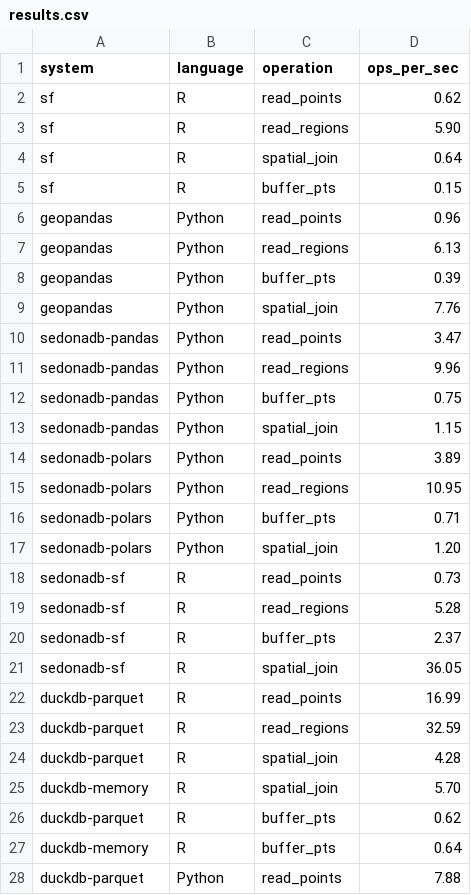
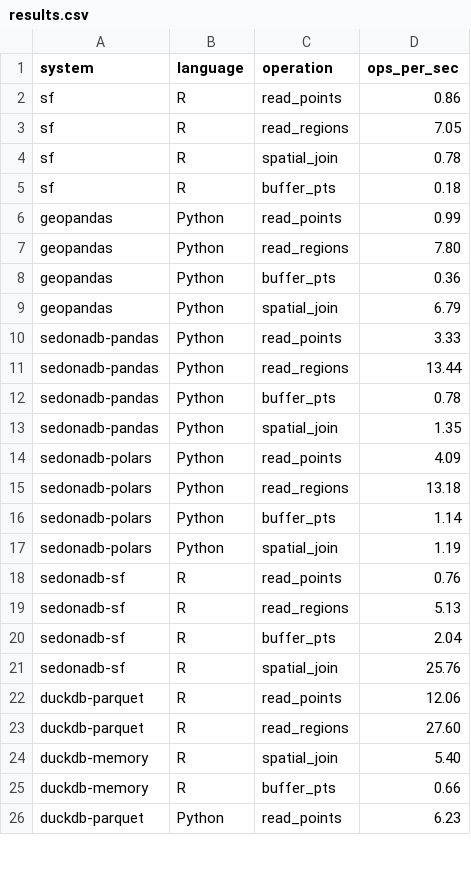
Before and after one commit to Robinlovelace/geobench, a CSV file: results.csv, drawn as a sheet; only a part is shown; the diff covers the shown part only.

Commit message:
simplify duckdb systems

```diff
--- a/results.csv
+++ b/results.csv
@@ -1,28 +1,26 @@
 system,language,operation,ops_per_sec
-sf,R,read_points,0.62
-sf,R,read_regions,5.90
-sf,R,spatial_join,0.64
-sf,R,buffer_pts,0.15
-geopandas,Python,read_points,0.96
-geopandas,Python,read_regions,6.13
-geopandas,Python,buffer_pts,0.39
-geopandas,Python,spatial_join,7.76
-sedonadb-pandas,Python,read_points,3.47
-sedonadb-pandas,Python,read_regions,9.96
-sedonadb-pandas,Python,buffer_pts,0.75
-sedonadb-pandas,Python,spatial_join,1.15
-sedonadb-polars,Python,read_points,3.89
-sedonadb-polars,Python,read_regions,10.95
-sedonadb-polars,Python,buffer_pts,0.71
-sedonadb-polars,Python,spatial_join,1.20
-sedonadb-sf,R,read_points,0.73
-sedonadb-sf,R,read_regions,5.28
-sedonadb-sf,R,buffer_pts,2.37
-sedonadb-sf,R,spatial_join,36.05
-duckdb-parquet,R,read_points,16.99
-duckdb-parquet,R,read_regions,32.59
-duckdb-parquet,R,spatial_join,4.28
-duckdb-memory,R,spatial_join,5.70
-duckdb-parquet,R,buffer_pts,0.62
-duckdb-memory,R,buffer_pts,0.64
-duckdb-parquet,Python,read_points,7.88
+sf,R,read_points,0.86
+sf,R,read_regions,7.05
+sf,R,spatial_join,0.78
+sf,R,buffer_pts,0.18
+geopandas,Python,read_points,0.99
+geopandas,Python,read_regions,7.80
+geopandas,Python,buffer_pts,0.36
+geopandas,Python,spatial_join,6.79
+sedonadb-pandas,Python,read_points,3.33
+sedonadb-pandas,Python,read_regions,13.44
+sedonadb-pandas,Python,buffer_pts,0.78
+sedonadb-pandas,Python,spatial_join,1.35
+sedonadb-polars,Python,read_points,4.09
+sedonadb-polars,Python,read_regions,13.18
+sedonadb-polars,Python,buffer_pts,1.14
+sedonadb-polars,Python,spatial_join,1.19
+sedonadb-sf,R,read_points,0.76
+sedonadb-sf,R,read_regions,5.13
+sedonadb-sf,R,buffer_pts,2.04
+sedonadb-sf,R,spatial_join,25.76
+duckdb-parquet,R,read_points,12.06
+duckdb-parquet,R,read_regions,27.60
+duckdb-memory,R,spatial_join,5.40
+duckdb-memory,R,buffer_pts,0.66
+duckdb-parquet,Python,read_points,6.23
```
Also changed, not shown: 2 removed rows and 3 edited cells elsewhere in this file, 5 other files.
